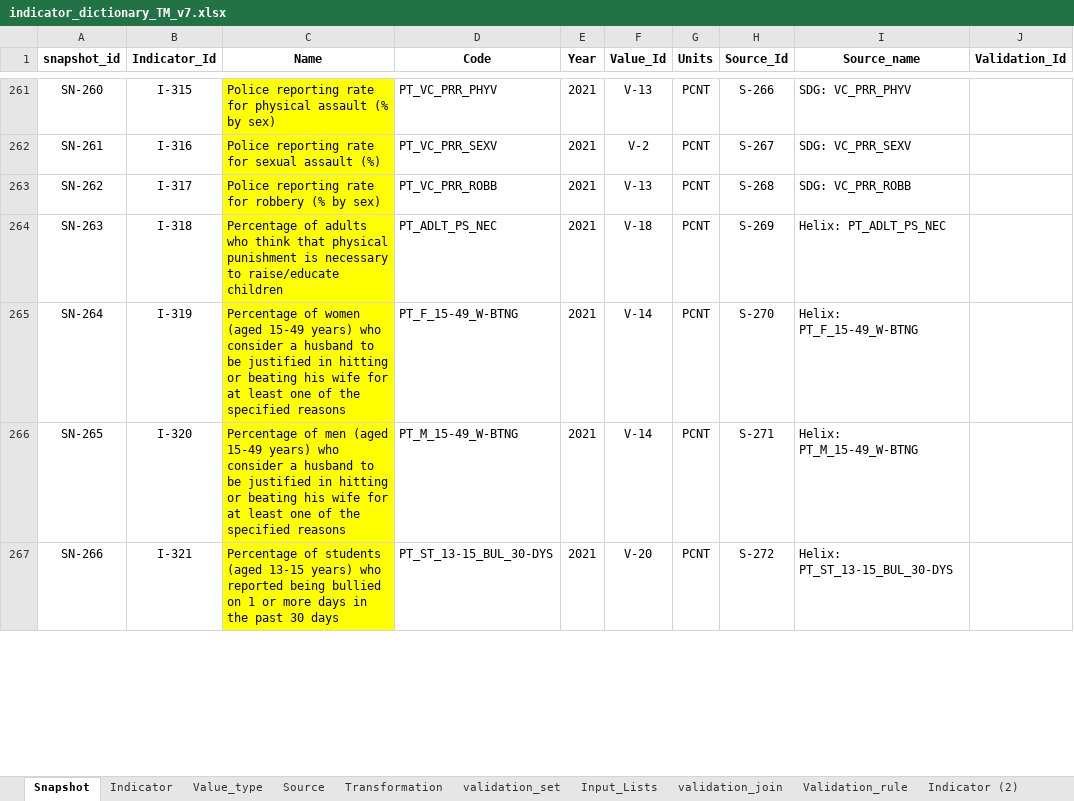
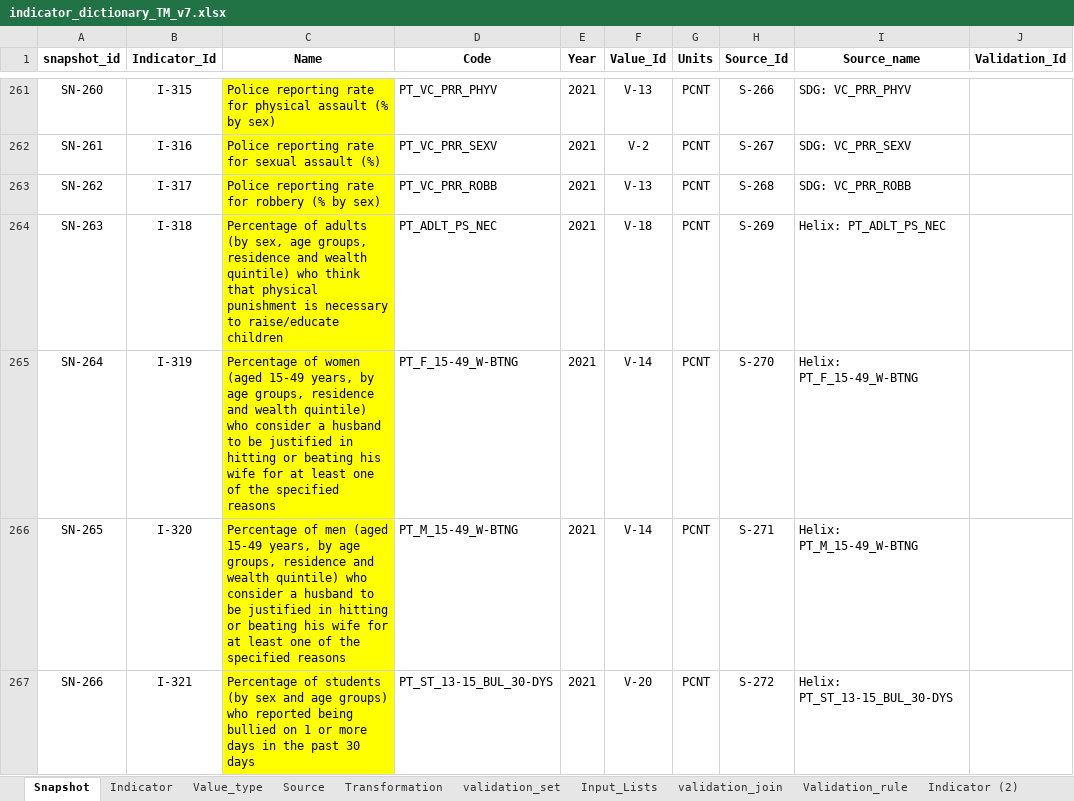
Before and after one commit to UNICEFECAR/data-etl, an Excel workbook: tmee/data_in/data_dictionary/indicator_dictionary_TM_v7.xlsx, sheet Snapshot, drawn as a sheet; only a part is shown, gaps mark what is left out; values as stored, in another font and other column widths than the file's, no borders; the diff covers the shown part only; the diff names each change by its address in the sheet, - before the commit and + after, or states it on an @@ line.

```diff
--- a/tmee/data_in/data_dictionary/indicator_dictionary_TM_v7.xlsx (sheet Snapshot)
+++ b/tmee/data_in/data_dictionary/indicator_dictionary_TM_v7.xlsx (sheet Snapshot)
-C264 (Name): …of adults who think…
+C264 (Name): …of adults (by sex, age groups, residence and wealth quintile) who think…
-C265 (Name): …(aged 15-49 years) who consider…
+C265 (Name): …(aged 15-49 years, by age groups, residence and wealth quintile) who consider…
-C266 (Name): …(aged 15-49 years) who consider…
+C266 (Name): …(aged 15-49 years, by age groups, residence and wealth quintile) who consider…
-C267 (Name): …of students (aged 13-15 years) who reported…
+C267 (Name): …of students (by sex and age groups) who reported…
```
Also changed, not shown: 15 edited cells elsewhere in this sheet, sheet Indicator, sheet Value_type, 4 other files.
